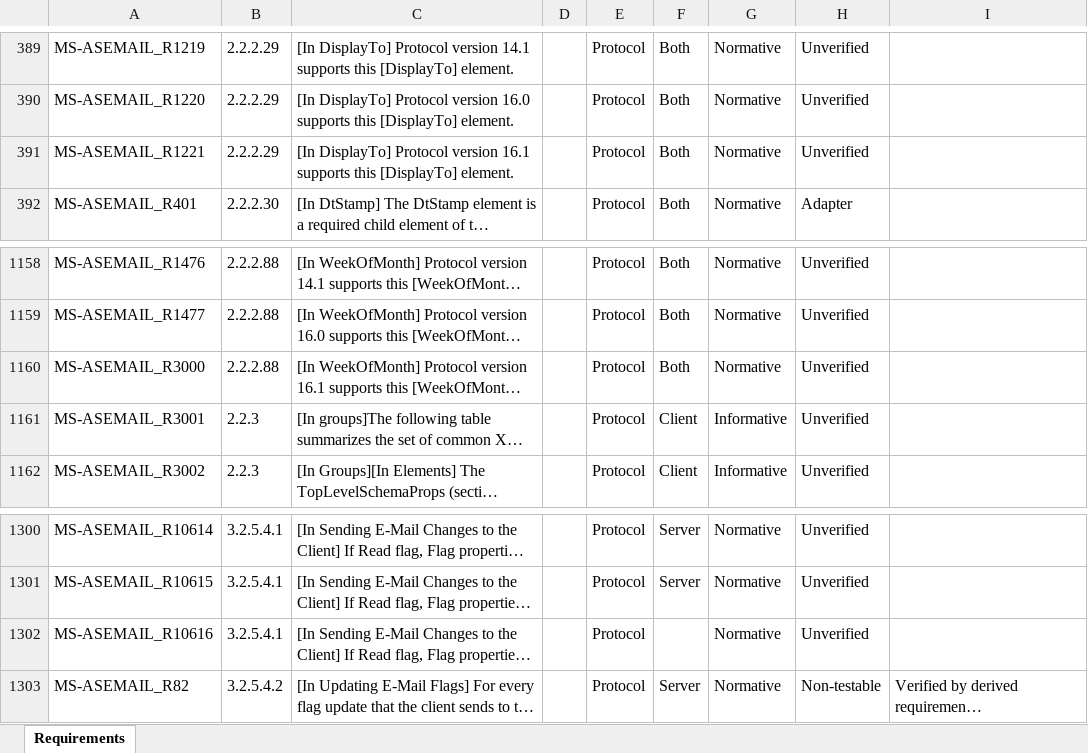
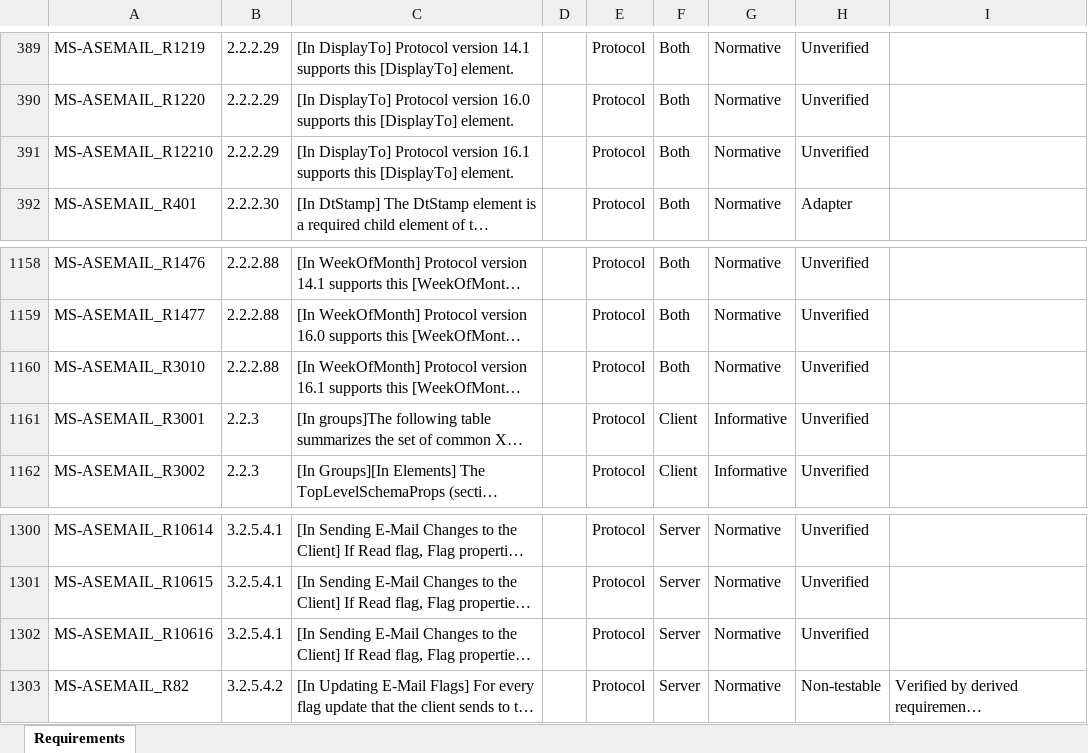
Before and after one commit to OfficeDev/Interop-TestSuites, an Excel workbook: ExchangeActiveSync/Docs/MS-ASEMAIL/MS-ASEMAIL_RequirementSpecification.xlsx, sheet Requirements, drawn as a sheet; only a part is shown, gaps mark what is left out; long unchanged cells end in …; values as stored, in another font and other column widths than the file's, no borders; conditional formats and table styles not drawn; the diff names each change by its address in the sheet, - before the commit and + after, or states it on an @@ line.

Commit message:
Updated capture code, test cases and RS xml files for MS_ASEMAIL.

```diff
--- a/ExchangeActiveSync/Docs/MS-ASEMAIL/MS-ASEMAIL_RequirementSpecification.xlsx (sheet Requirements)
+++ b/ExchangeActiveSync/Docs/MS-ASEMAIL/MS-ASEMAIL_RequirementSpecification.xlsx (sheet Requirements)
-A391: MS-ASEMAIL_R1221
+A391: MS-ASEMAIL_R12210
-A1160: MS-ASEMAIL_R3000
+A1160: MS-ASEMAIL_R3010
-F1302: (empty)
+F1302: Server
```
Also changed, not shown: 7 other files.
